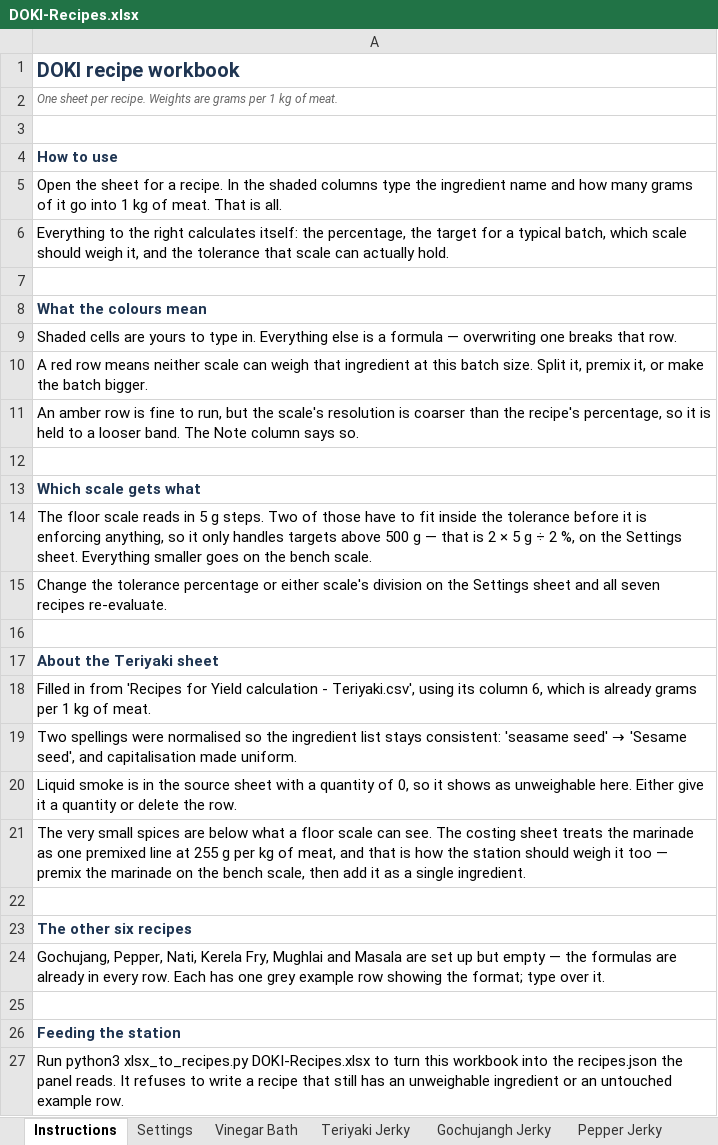
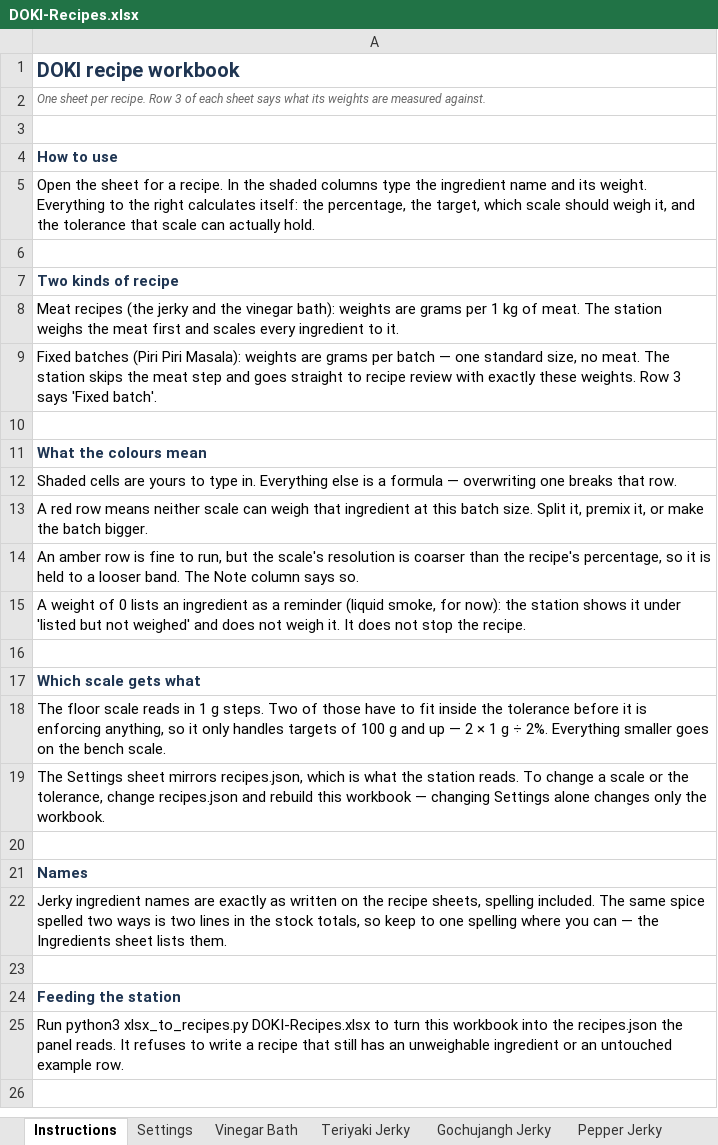
Before and after one commit to TarangK18/Mincecraft_Final, an Excel workbook: DOKI-Recipes.xlsx, sheet Instructions, drawn as a sheet; values as stored, in another font and other column widths than the file's, no borders; removed rows and columns are numbered as before the commit, all else as after; the diff names each change by its address in the sheet, - before the commit and + after, or states it on an @@ line.

Commit message:
Add Piri Piri Masala as a fixed batch

```diff
--- a/DOKI-Recipes.xlsx (sheet Instructions)
+++ b/DOKI-Recipes.xlsx (sheet Instructions)
-A2: …per recipe. Weights are grams per 1 kg of meat.
+A2: …per recipe. Row 3 of each sheet says what its weights are measured against.
-A5: …name and how many grams of it go into 1 kg of meat. That is all.
+A5: …name and its weight. Everything to the right calculates itself: the percentage, the target, which scale should weigh it, and the tolerance that scale can actually hold.
+row 6: (empty)
-A7: Everything to the right calculates itself: the percentage, the target for a typical batch, which scale should weigh it, and the tolerance that scale can actually hold.
+A7: Two kinds of recipe
@@ A7 bold: off → on, text colour: black → #1F3552 @@
+row 8: Meat recipes (the jerky and the vinegar bath): weights are grams per 1 kg of meat. The station weighs the meat first and scales every ingredient to it.
+row 9: Fixed batches (Piri Piri Masala): weights are grams per batch — one standard size, no meat. The station skips the meat step and goes straight to recipe review with exactly these weights. Row 3 says 'Fixed batch'.
+row 15: A weight of 0 lists an ingredient as a reminder (liquid smoke, for now): the station shows it under 'listed but not weighed' and does not weigh it. It does not stop the recipe.
-A18: …reads in 5 g steps. Two of those have to fit inside the tolerance before it is enforcing anything, so it only handles targets above 500 g — that is 2 × 5 g ÷ 2 %, on the Settings sheet. Everything smaller…
+A18: …reads in 1 g steps. Two of those have to fit inside the tolerance before it is enforcing anything, so it only handles targets of 100 g and up — 2 × 1 g ÷ 2%. Everything smaller…
-A19: Change the tolerance percentage or either scale's division on the Settings sheet and all seven recipes re-evaluate.
+A19: The Settings sheet mirrors recipes.json, which is what the station reads. To change a scale or the tolerance, change recipes.json and rebuild this workbook — changing Settings alone changes only the workbook.
-A21: About the Teriyaki sheet
+A21: Names
-A22: Filled in from 'Recipes for Yield calculation - Teriyaki.csv', using its column 6, which is already grams per 1 kg of meat.
+A22: Jerky ingredient names are exactly as written on the recipe sheets, spelling included. The same spice spelled two ways is two lines in the stock totals, so keep to one spelling where you can — the Ingredients sheet lists them.
-row 19: Two spellings were normalised so the ingredient list stays consistent: 'seasame seed' → 'Sesame seed', and capitalisation made uniform.
-row 20: Liquid smoke is in the source sheet with a quantity of 0, so it shows as unweighable here. Either give it a quantity or delete the row.
-row 21: The very small spices are below what a floor scale can see. The costing sheet treats the marinade as one premixed line at 255 g per kg of meat, and that is how the station should weigh it too — premix the marinade on the bench scale, then add it as a single ingredient.
-row 22: (empty)
-row 23: The other six recipes
-row 24: Gochujang, Pepper, Nati, Kerela Fry, Mughlai and Masala are set up but empty — the formulas are already in every row. Each has one grey example row showing the format; type over it.
```
Also changed, not shown: sheet Summary, sheet Ingredients, sheet Teriyaki Jerky, sheet Masala Jerky, sheet Pepper Jerky, sheet Gochujangh Jerky, 5 more sheets, other sheet tabs, formulas that keep their value, 17 other files.
